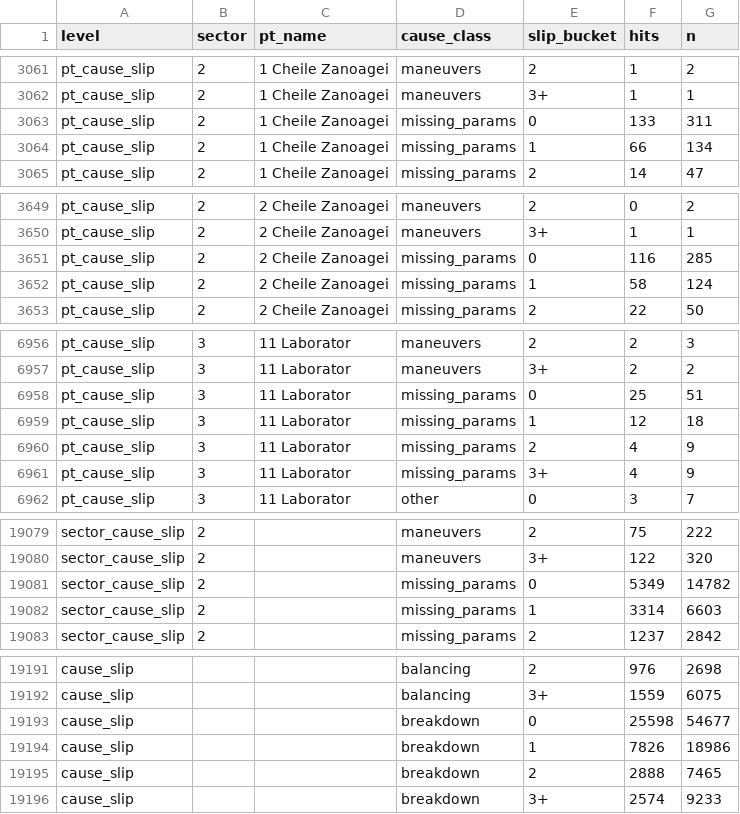
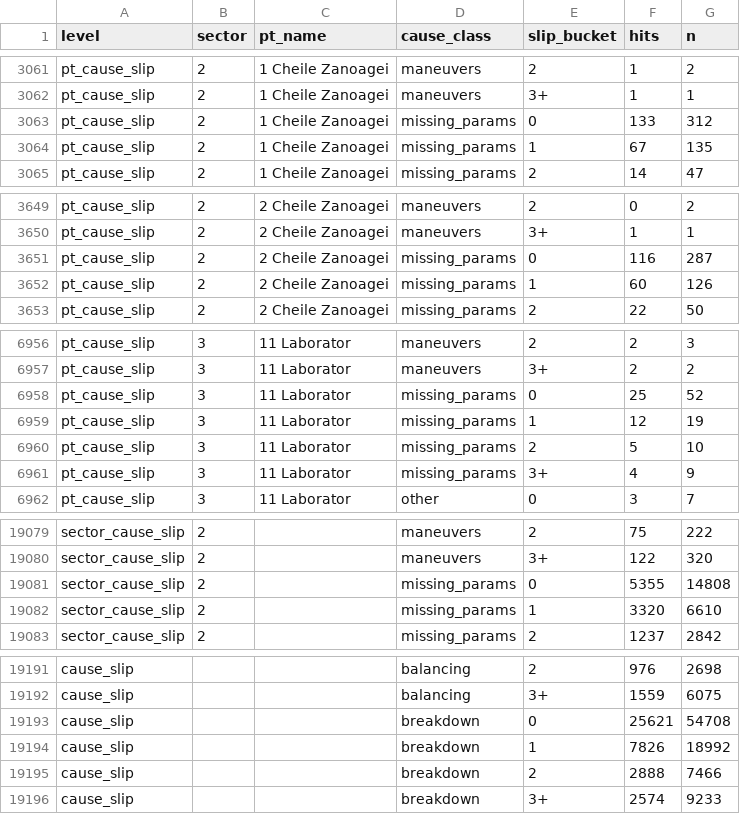
Before and after one commit to FlorinPopaCodes/termoficare-data, a CSV file: data/derived/on_time_rates.csv, drawn as a sheet; only a part is shown, gaps mark what is left out; the diff covers the shown part only.

```diff
--- a/data/derived/on_time_rates.csv
+++ b/data/derived/on_time_rates.csv
@@ -3062,4 +3062,4 @@ pt_cause_slip,2,1 Cheile Zanoagei,maneuvers,2,1,2
 pt_cause_slip,2,1 Cheile Zanoagei,maneuvers,3+,1,1
-pt_cause_slip,2,1 Cheile Zanoagei,missing_params,0,133,311
-pt_cause_slip,2,1 Cheile Zanoagei,missing_params,1,66,134
+pt_cause_slip,2,1 Cheile Zanoagei,missing_params,0,133,312
+pt_cause_slip,2,1 Cheile Zanoagei,missing_params,1,67,135
 pt_cause_slip,2,1 Cheile Zanoagei,missing_params,2,14,47
@@ -3650,4 +3650,4 @@ pt_cause_slip,2,2 Cheile Zanoagei,maneuvers,2,0,2
 pt_cause_slip,2,2 Cheile Zanoagei,maneuvers,3+,1,1
-pt_cause_slip,2,2 Cheile Zanoagei,missing_params,0,116,285
-pt_cause_slip,2,2 Cheile Zanoagei,missing_params,1,58,124
+pt_cause_slip,2,2 Cheile Zanoagei,missing_params,0,116,287
+pt_cause_slip,2,2 Cheile Zanoagei,missing_params,1,60,126
 pt_cause_slip,2,2 Cheile Zanoagei,missing_params,2,22,50
@@ -6957,5 +6957,5 @@ pt_cause_slip,3,11 Laborator,maneuvers,2,2,3
 pt_cause_slip,3,11 Laborator,maneuvers,3+,2,2
-pt_cause_slip,3,11 Laborator,missing_params,0,25,51
-pt_cause_slip,3,11 Laborator,missing_params,1,12,18
-pt_cause_slip,3,11 Laborator,missing_params,2,4,9
+pt_cause_slip,3,11 Laborator,missing_params,0,25,52
+pt_cause_slip,3,11 Laborator,missing_params,1,12,19
+pt_cause_slip,3,11 Laborator,missing_params,2,5,10
 pt_cause_slip,3,11 Laborator,missing_params,3+,4,9
@@ -19080,4 +19080,4 @@ sector_cause_slip,2,,maneuvers,2,75,222
 sector_cause_slip,2,,maneuvers,3+,122,320
-sector_cause_slip,2,,missing_params,0,5349,14782
-sector_cause_slip,2,,missing_params,1,3314,6603
+sector_cause_slip,2,,missing_params,0,5355,14808
+sector_cause_slip,2,,missing_params,1,3320,6610
 sector_cause_slip,2,,missing_params,2,1237,2842
@@ -19192,5 +19192,5 @@ cause_slip,,,balancing,2,976,2698
 cause_slip,,,balancing,3+,1559,6075
-cause_slip,,,breakdown,0,25598,54677
-cause_slip,,,breakdown,1,7826,18986
-cause_slip,,,breakdown,2,2888,7465
+cause_slip,,,breakdown,0,25621,54708
+cause_slip,,,breakdown,1,7826,18992
+cause_slip,,,breakdown,2,2888,7466
 cause_slip,,,breakdown,3+,2574,9233
```
Also changed, not shown: 135 edited cells elsewhere in this file, data/derived/active_episodes.csv, 4 other files.
